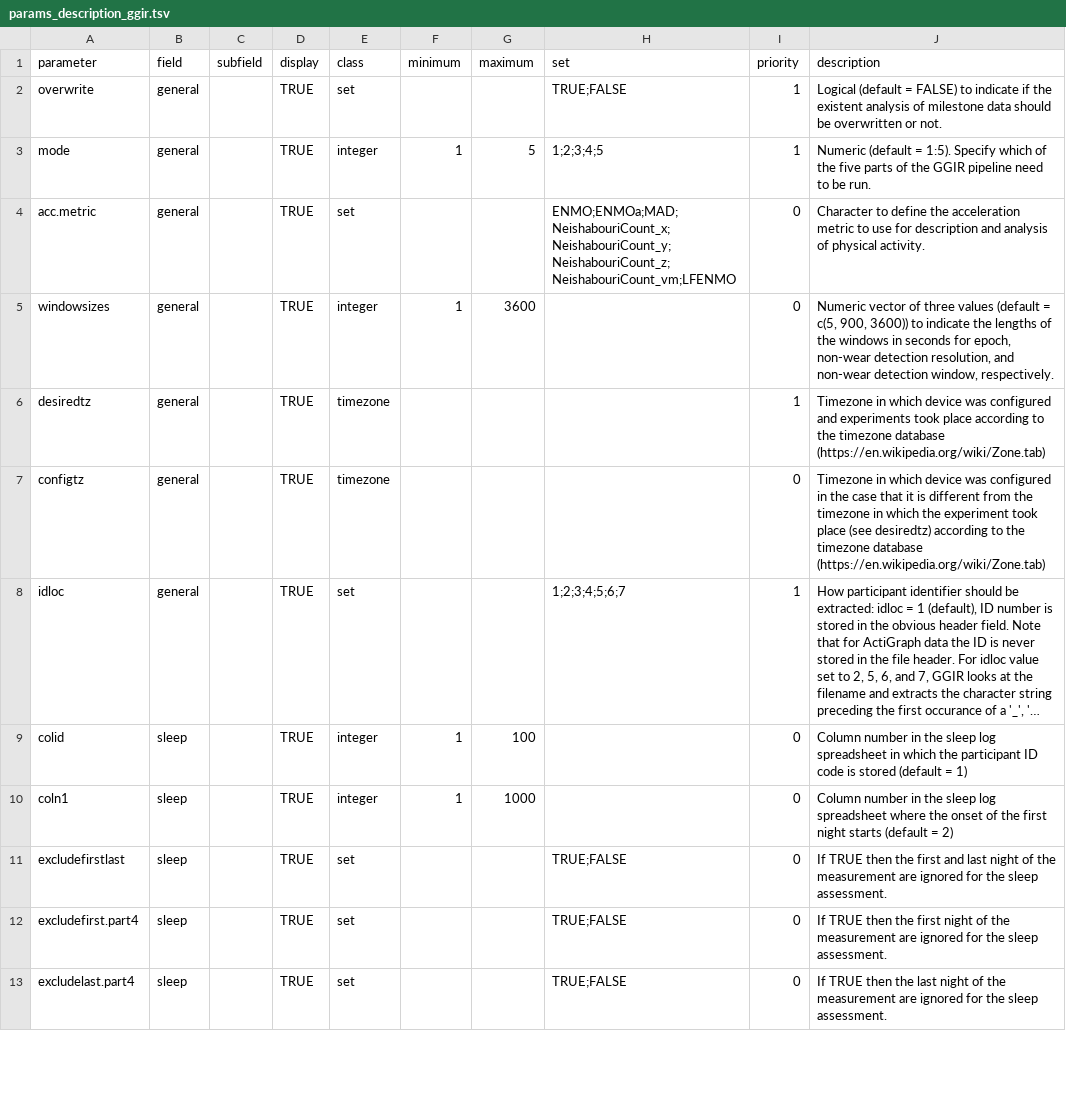
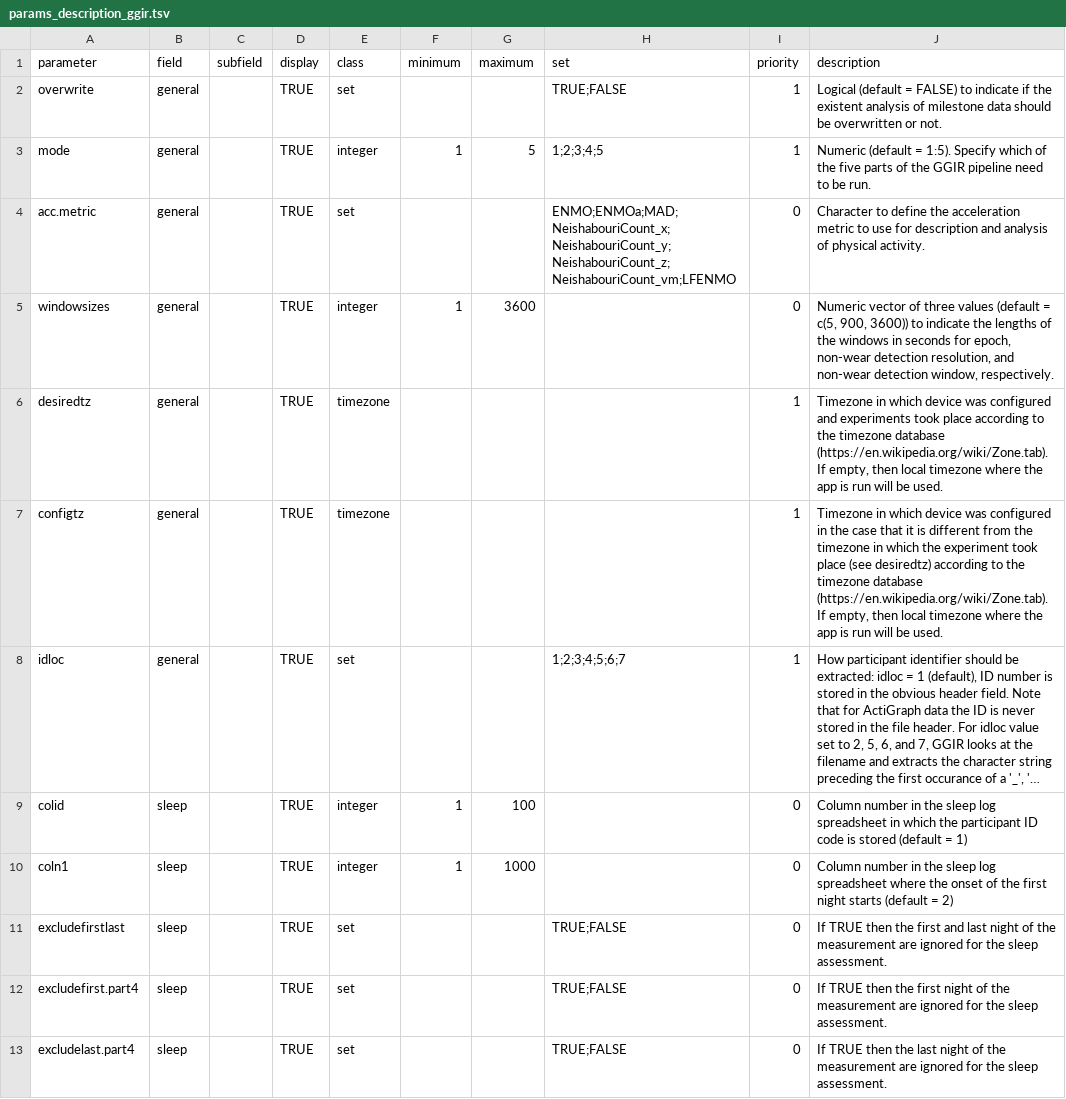
Before and after one commit to habitus-eu/HabitusGUI, a TSV file: inst/testfiles_ggir/params_description_ggir.tsv, drawn as a sheet; only a part is shown; long unchanged cells end in …; the diff names each change by its address in the sheet, - before the commit and + after, or states it on an @@ line.

```diff
--- a/inst/testfiles_ggir/params_description_ggir.tsv
+++ b/inst/testfiles_ggir/params_description_ggir.tsv
-J6 (description): …timezone database (https://en.wikipedia.org/wiki/Zone.tab)
+J6 (description): …timezone database (https://en.wikipedia.org/wiki/Zone.tab). If empty, then local timezone where the app is run will be used.
-I7 (priority): 0
+I7 (priority): 1
-J7 (description): …timezone database (https://en.wikipedia.org/wiki/Zone.tab)
+J7 (description): …timezone database (https://en.wikipedia.org/wiki/Zone.tab). If empty, then local timezone where the app is run will be used.
```
Also changed, not shown: inst/testfiles_ggir/config.csv, 4 other files.
